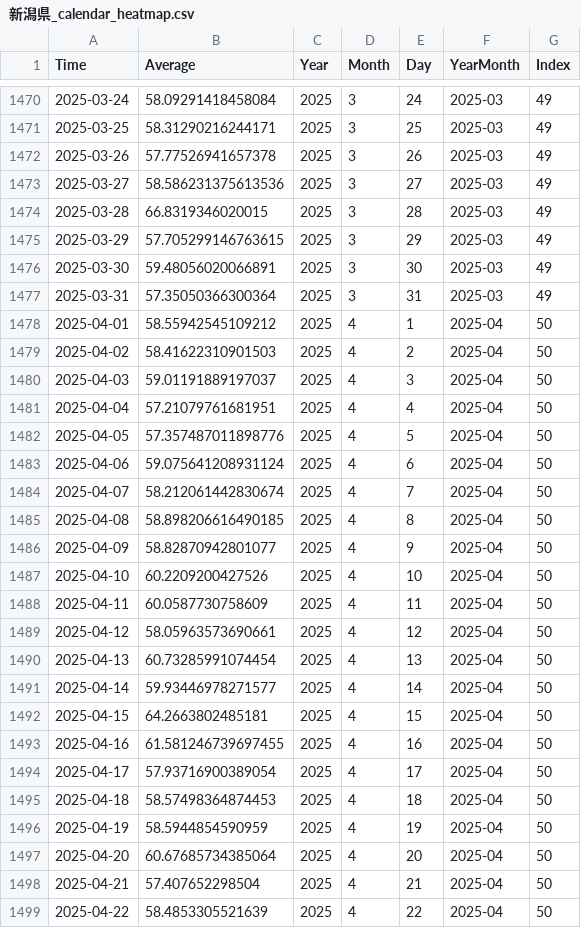
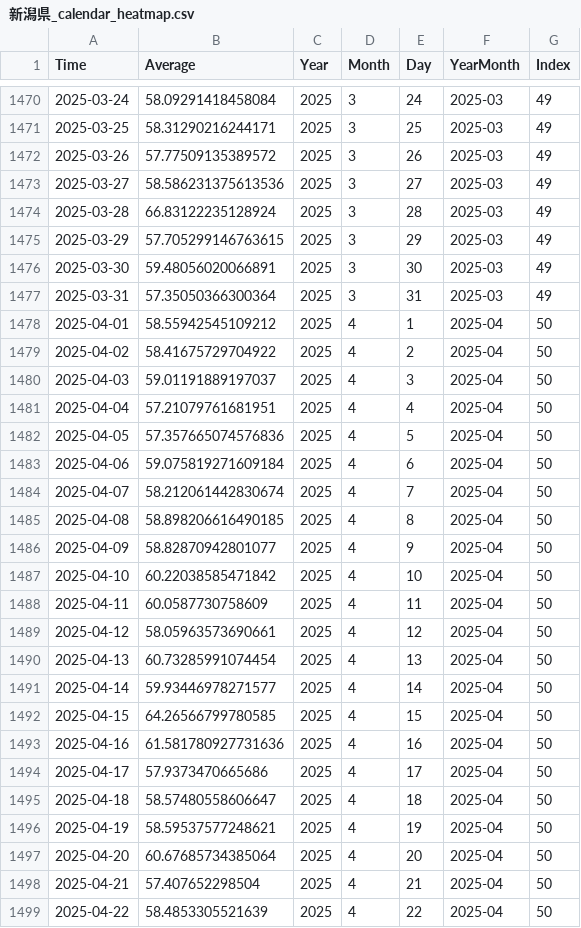
Before and after one commit to NRFormer/NRFormer.github.io, a CSV file: json/data_calender_heatmap/新潟県_calendar_heatmap.csv, drawn as a sheet; only a part is shown, gaps mark what is left out; the diff covers the shown part only.

```diff
--- a/json/data_calender_heatmap/新潟県_calendar_heatmap.csv
+++ b/json/data_calender_heatmap/新潟県_calendar_heatmap.csv
@@ -1471,5 +1471,5 @@ Time,Average,Year,Month,Day,YearMonth,Index
 2025-03-25,58.31290216244171,2025,3,25,2025-03,49
-2025-03-26,57.77526941657378,2025,3,26,2025-03,49
+2025-03-26,57.77509135389572,2025,3,26,2025-03,49
 2025-03-27,58.586231375613536,2025,3,27,2025-03,49
-2025-03-28,66.8319346020015,2025,3,28,2025-03,49
+2025-03-28,66.83122235128924,2025,3,28,2025-03,49
 2025-03-29,57.705299146763615,2025,3,29,2025-03,49
@@ -1478,7 +1478,7 @@ Time,Average,Year,Month,Day,YearMonth,Index
 2025-04-01,58.55942545109212,2025,4,1,2025-04,50
-2025-04-02,58.41622310901503,2025,4,2,2025-04,50
+2025-04-02,58.41675729704922,2025,4,2,2025-04,50
 2025-04-03,59.01191889197037,2025,4,3,2025-04,50
 2025-04-04,57.21079761681951,2025,4,4,2025-04,50
-2025-04-05,57.357487011898776,2025,4,5,2025-04,50
-2025-04-06,59.075641208931124,2025,4,6,2025-04,50
+2025-04-05,57.357665074576836,2025,4,5,2025-04,50
+2025-04-06,59.075819271609184,2025,4,6,2025-04,50
 2025-04-07,58.212061442830674,2025,4,7,2025-04,50
@@ -1486,3 +1486,3 @@ Time,Average,Year,Month,Day,YearMonth,Index
 2025-04-09,58.82870942801077,2025,4,9,2025-04,50
-2025-04-10,60.2209200427526,2025,4,10,2025-04,50
+2025-04-10,60.22038585471842,2025,4,10,2025-04,50
 2025-04-11,60.0587730758609,2025,4,11,2025-04,50
@@ -1491,7 +1491,7 @@ Time,Average,Year,Month,Day,YearMonth,Index
 2025-04-14,59.93446978271577,2025,4,14,2025-04,50
-2025-04-15,64.2663802485181,2025,4,15,2025-04,50
-2025-04-16,61.581246739697455,2025,4,16,2025-04,50
-2025-04-17,57.93716900389054,2025,4,17,2025-04,50
-2025-04-18,58.57498364874453,2025,4,18,2025-04,50
-2025-04-19,58.5944854590959,2025,4,19,2025-04,50
+2025-04-15,64.26566799780585,2025,4,15,2025-04,50
+2025-04-16,61.581780927731636,2025,4,16,2025-04,50
+2025-04-17,57.9373470665686,2025,4,17,2025-04,50
+2025-04-18,58.57480558606647,2025,4,18,2025-04,50
+2025-04-19,58.59537577248621,2025,4,19,2025-04,50
 2025-04-20,60.67685734385064,2025,4,20,2025-04,50
```
Also changed, not shown: 1 added row and 39 edited cells elsewhere in this file, json/data_calender_heatmap/佐賀県_calendar_heatmap.csv, json/data_calender_heatmap/愛媛県_calendar_heatmap.csv, 56 other files.
